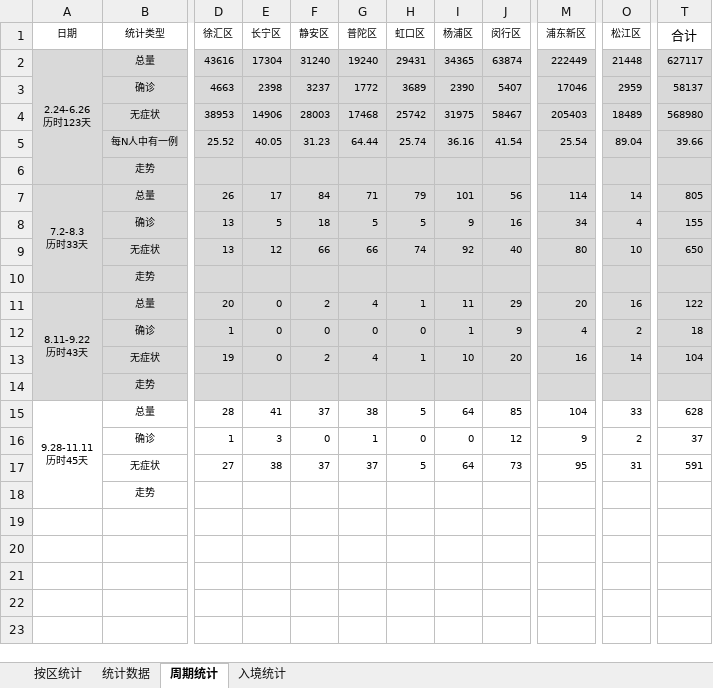
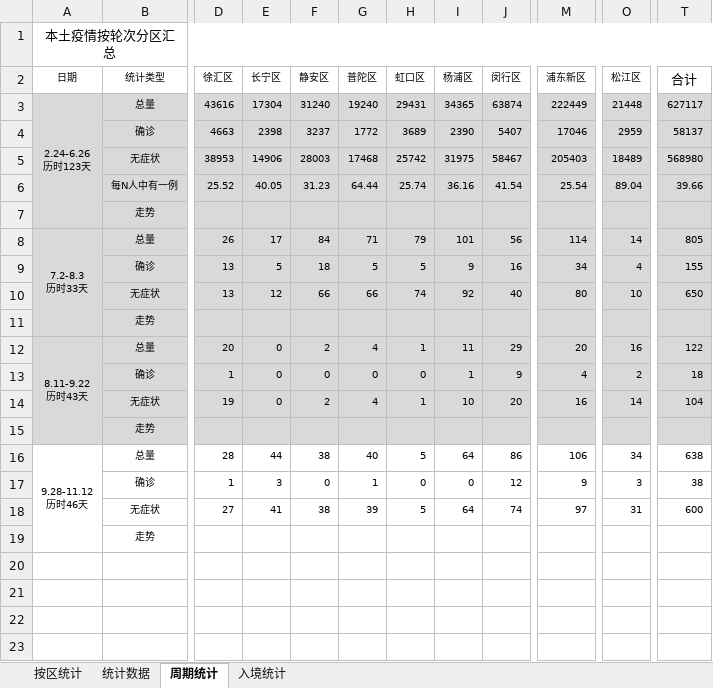
Before and after one commit to KylinHuang7/covid19, an Excel workbook: 2022春上海新冠病例统计.xlsx, sheet 周期统计, drawn as a sheet; only a part is shown, gaps mark what is left out; values as stored, in another font and other column widths than the file's, no borders; conditional formats not drawn; addresses are those after the commit; rows hold the shown columns only; ↵ is a line break in a cell; the diff names each change by its address in the sheet, - before the commit and + after, or states it on an @@ line.

```diff
--- a/2022春上海新冠病例统计.xlsx (sheet 周期统计)
+++ b/2022春上海新冠病例统计.xlsx (sheet 周期统计)
+row 1: 本土疫情按轮次分区汇总
-A16 (日期): 9.28-11.11 ↵ 历时45天
+A16 (日期): 9.28-11.12 ↵ 历时46天
-E16 (长宁区): 41
+E16 (长宁区): 44
-F16 (静安区): 37
+F16 (静安区): 38
-G16 (普陀区): 38
+G16 (普陀区): 40
-J16 (闵行区): 85
+J16 (闵行区): 86
-M16 (浦东新区): 104
+M16 (浦东新区): 106
-O16 (松江区): 33
+O16 (松江区): 34
-T16 (合计): 628
+T16 (合计): 638
-O17 (松江区): 2
+O17 (松江区): 3
-T17 (合计): 37
+T17 (合计): 38
-E18 (长宁区): 38
+E18 (长宁区): 41
-F18 (静安区): 37
+F18 (静安区): 38
-G18 (普陀区): 37
+G18 (普陀区): 39
-J18 (闵行区): 73
+J18 (闵行区): 74
-M18 (浦东新区): 95
+M18 (浦东新区): 97
-T18 (合计): 591
+T18 (合计): 600
```
Also changed, not shown: sheet 按区统计, sheet 统计数据, sheet 入境统计, formulas that keep their value, hidden cells, 2 other files.
